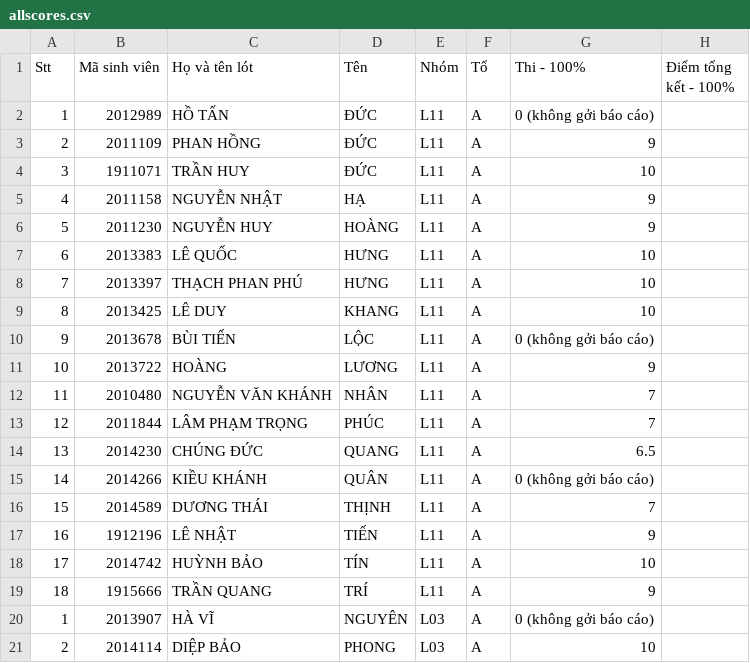
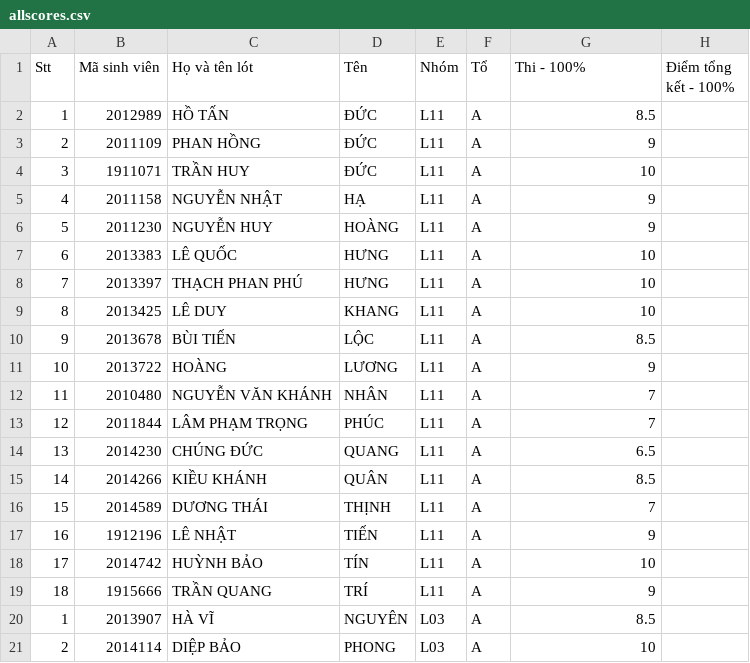
Before and after one commit to ThanhBinhTran/ThanhBinhTran.github.io, a CSV file: CSEprojectsScore/2023_HK222/allscores.csv, drawn as a sheet.

Commit message:
update scores

```diff
--- a/CSEprojectsScore/2023_HK222/allscores.csv
+++ b/CSEprojectsScore/2023_HK222/allscores.csv
@@ -1,3 +1,3 @@
 Stt,Mã sinh viên,Họ và tên lót,Tên,Nhóm,Tổ,Thi - 100%,Điểm tổng kết - 100%
-1,2012989,HỒ TẤN,ĐỨC,L11,A,0 (không gởi báo cáo),
+1,2012989,HỒ TẤN,ĐỨC,L11,A,8.5,
 2,2011109,PHAN HỒNG,ĐỨC,L11,A,9,
@@ -9,3 +9,3 @@ Stt,Mã sinh viên,Họ và tên lót,Tên,Nhóm,Tổ,Thi - 100%,Điểm tổng
 8,2013425,LÊ DUY,KHANG,L11,A,10,
-9,2013678,BÙI TIẾN,LỘC,L11,A,0 (không gởi báo cáo),
+9,2013678,BÙI TIẾN,LỘC,L11,A,8.5,
 10,2013722,HOÀNG,LƯƠNG,L11,A,9,
@@ -14,3 +14,3 @@ Stt,Mã sinh viên,Họ và tên lót,Tên,Nhóm,Tổ,Thi - 100%,Điểm tổng
 13,2014230,CHÚNG ĐỨC,QUANG,L11,A,6.5,
-14,2014266,KIỀU KHÁNH,QUÂN,L11,A,0 (không gởi báo cáo),
+14,2014266,KIỀU KHÁNH,QUÂN,L11,A,8.5,
 15,2014589,DƯƠNG THÁI,THỊNH,L11,A,7,
@@ -19,3 +19,3 @@ Stt,Mã sinh viên,Họ và tên lót,Tên,Nhóm,Tổ,Thi - 100%,Điểm tổng
 18,1915666,TRẦN QUANG,TRÍ,L11,A,9,
-1,2013907,HÀ VĨ,NGUYÊN,L03,A,0 (không gởi báo cáo),
+1,2013907,HÀ VĨ,NGUYÊN,L03,A,8.5,
 2,2014114,DIỆP BẢO,PHONG,L03,A,10,
```
